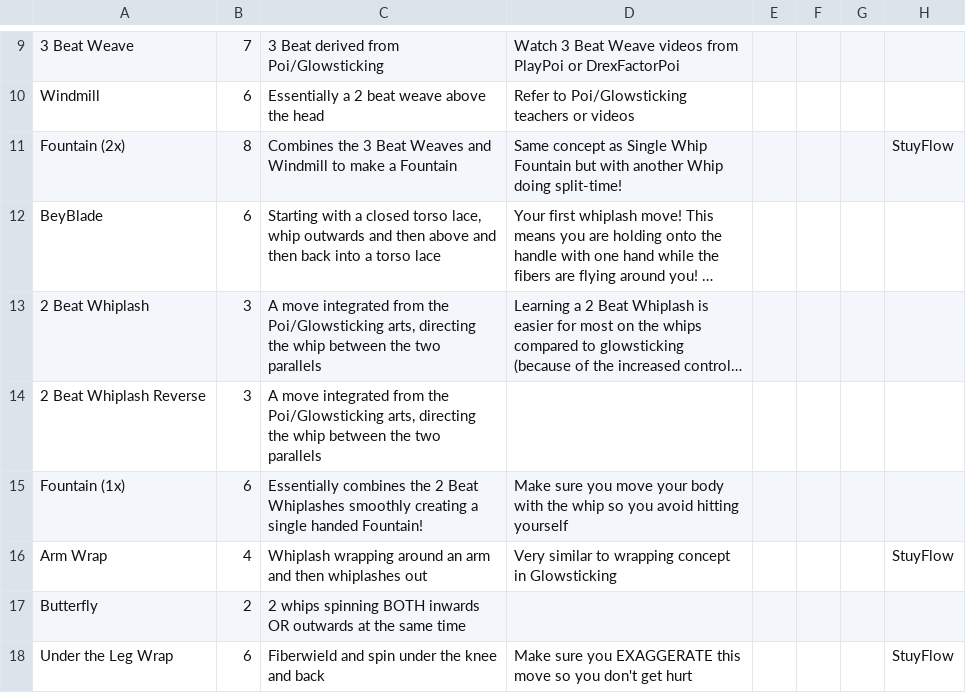
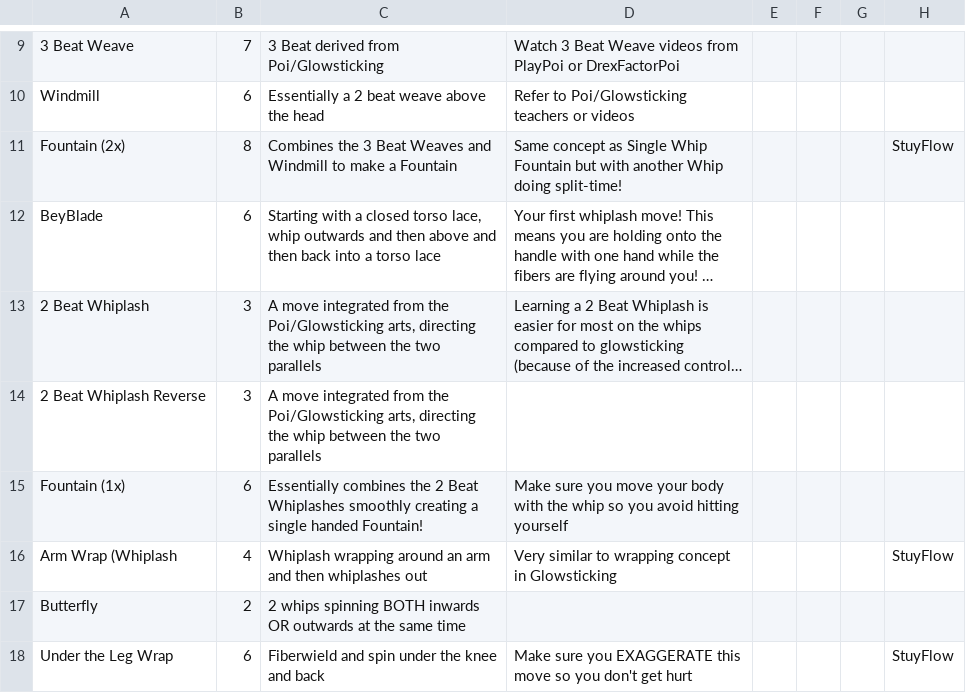
Before and after one commit to aaaronhsu/flow-masterlist, a TSV file: moves/whipping.tsv, drawn as a sheet; only a part is shown, gaps mark what is left out; long unchanged cells end in …; the diff names each change by its address in the sheet, - before the commit and + after, or states it on an @@ line.

Commit message:
fixed whipping arm wrap

```diff
--- a/moves/whipping.tsv
+++ b/moves/whipping.tsv
-A16: Arm Wrap
+A16: Arm Wrap (Whiplash
```
Also changed, not shown: moves/moves.tsv.
